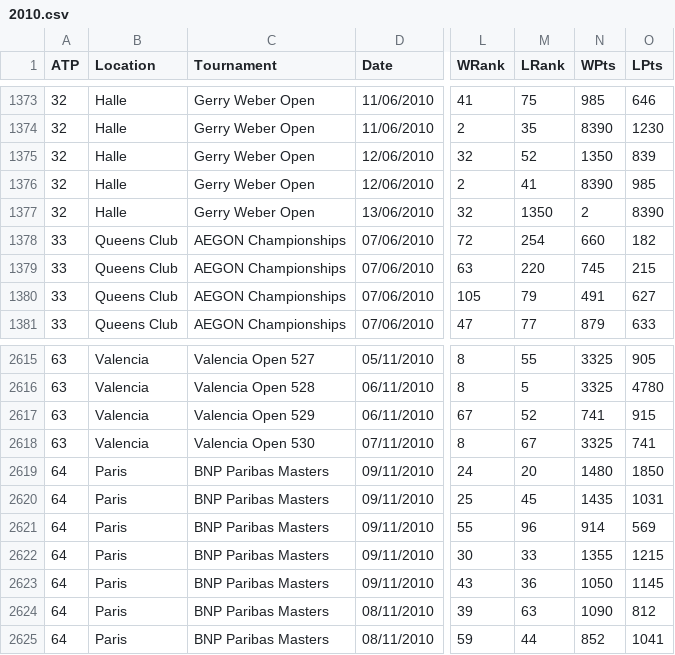
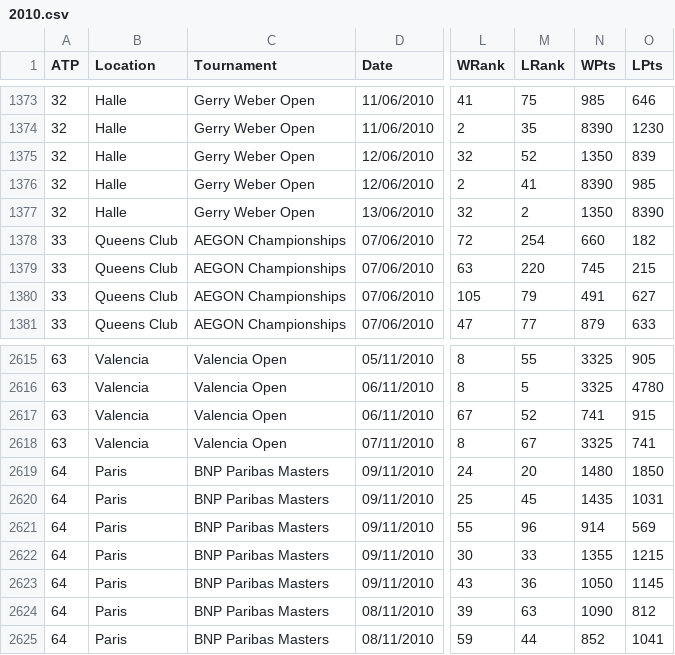
Before and after one commit to AdrienDutertre/Projet-Tennis, a CSV file: Data/2010.csv, drawn as a sheet; only a part is shown, gaps mark what is left out; the diff covers the shown part only; the diff names each change by its address in the sheet, - before the commit and + after, or states it on an @@ line.

```diff
--- a/Data/2010.csv
+++ b/Data/2010.csv
-M1377 (LRank): 1350
+M1377 (LRank): 2
-N1377 (WPts): 2
+N1377 (WPts): 1350
-C2615 (Tournament): Valencia Open 527
+C2615 (Tournament): Valencia Open
-C2616 (Tournament): Valencia Open 528
+C2616 (Tournament): Valencia Open
-C2617 (Tournament): Valencia Open 529
+C2617 (Tournament): Valencia Open
-C2618 (Tournament): Valencia Open 530
+C2618 (Tournament): Valencia Open
```
Also changed, not shown: 27 edited cells elsewhere in this file, Data/2007.csv, Data/2009.csv, 3 other files.
